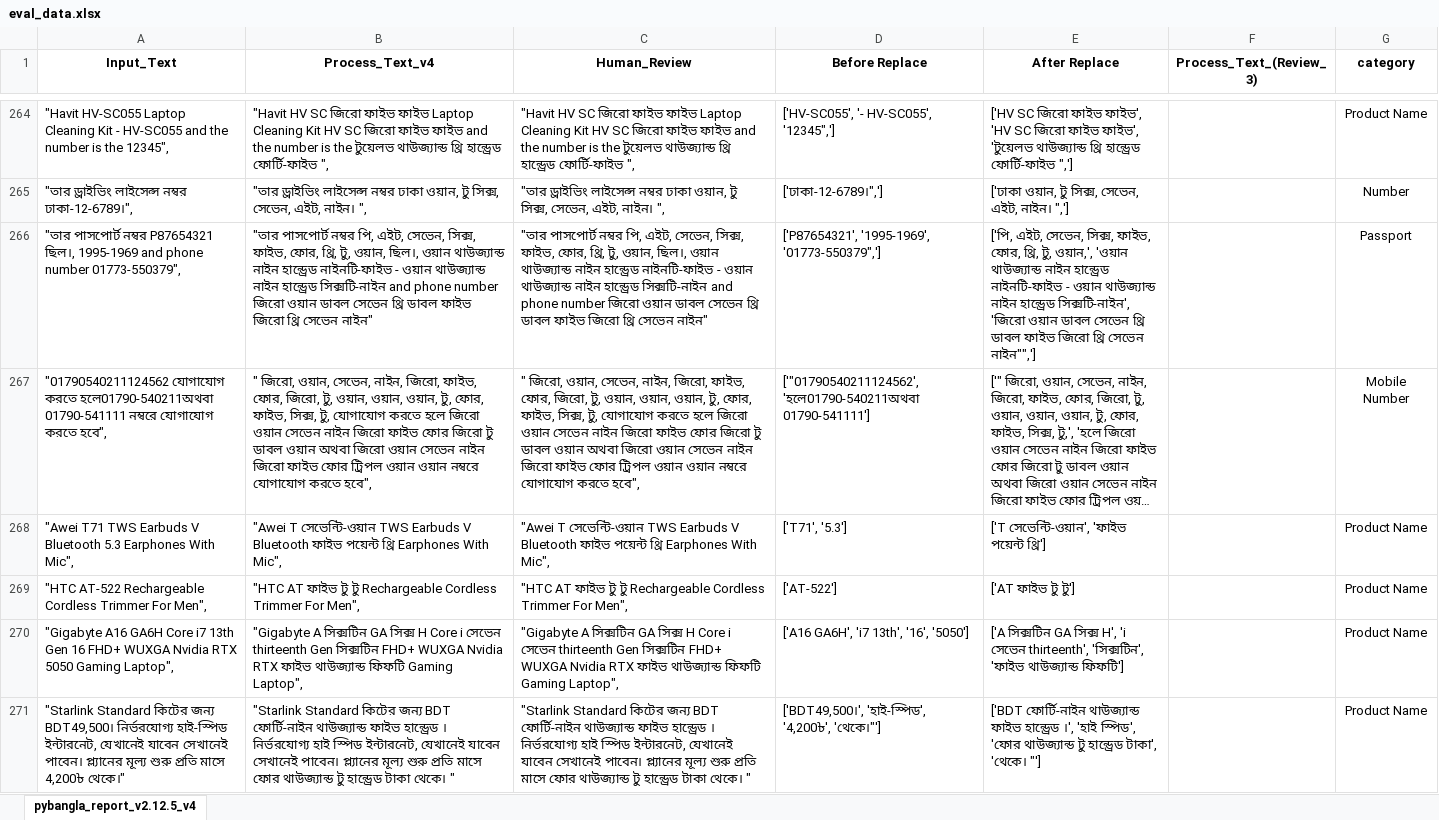
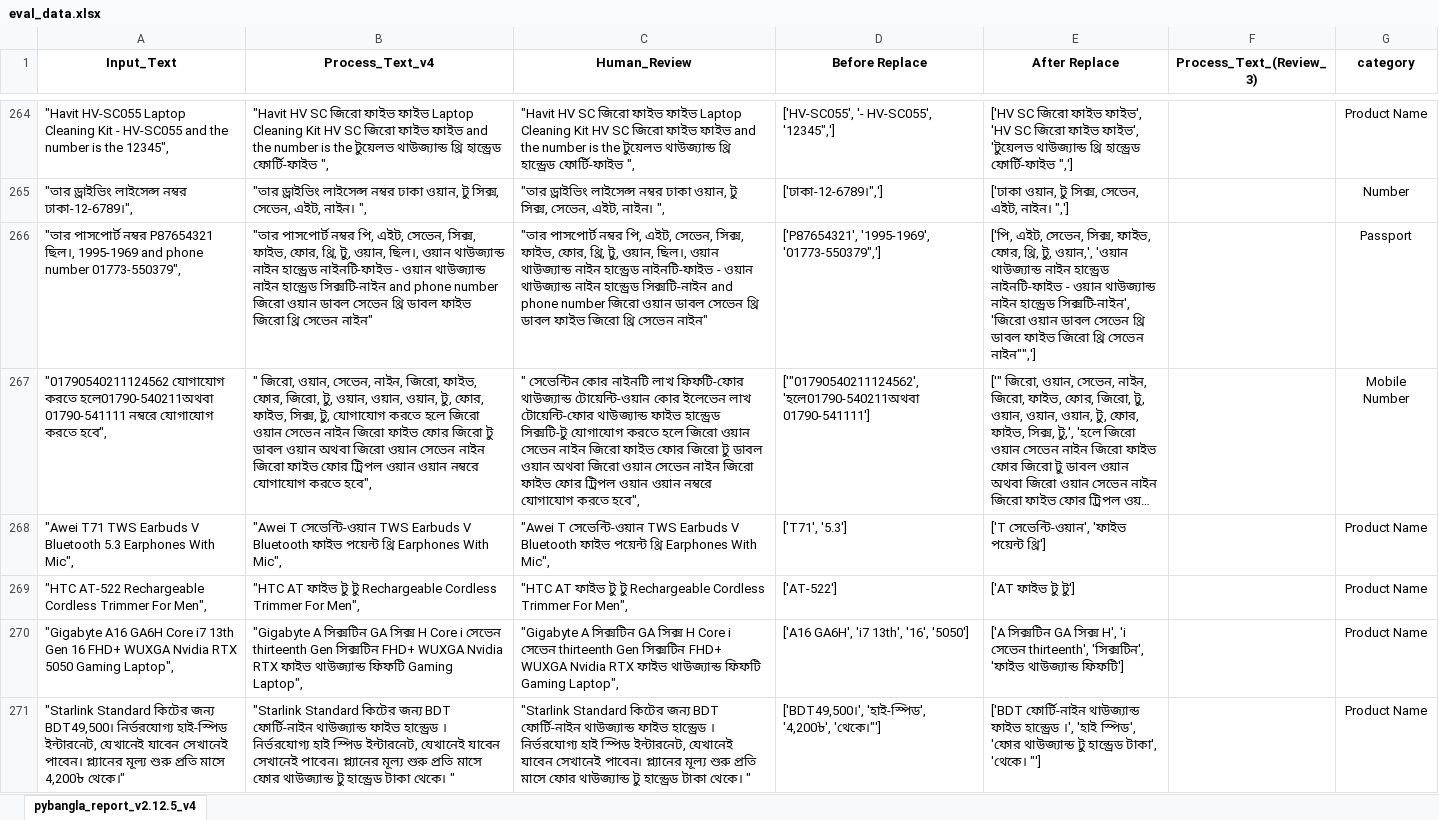
Before and after one commit to saiful9379/pybangla, an Excel workbook: pybangla/eval_data/eval_data.xlsx, sheet pybangla_report_v2.12.5_v4, drawn as a sheet; only a part is shown, gaps mark what is left out; long unchanged cells end in …; values as stored, in another font and other column widths than the file's, no borders; the diff covers the shown part only; the diff names each change by its address in the sheet, - before the commit and + after, or states it on an @@ line.

```diff
--- a/pybangla/eval_data/eval_data.xlsx (sheet pybangla_report_v2.12.5_v4)
+++ b/pybangla/eval_data/eval_data.xlsx (sheet pybangla_report_v2.12.5_v4)
-C267 (Human_Review): " জিরো, ওয়ান, সেভেন, নাইন, জিরো, ফাইভ, ফোর, জিরো, টু, ওয়ান, ওয়ান, ওয়ান, টু, ফোর, ফাইভ, সিক্স, টু, যোগাযোগ করতে…
+C267 (Human_Review): " সেভেন্টিন কোর নাইনটি লাখ ফিফটি-ফোর থাউজ্যান্ড টোয়েন্টি-ওয়ান কোর ইলেভেন লাখ টোয়েন্টি-ফোর থাউজ্যান্ড ফাইভ হান্ড্রেড সিক্সটি-টু যোগাযোগ করতে…
```
Also changed, not shown: 8 edited cells elsewhere in this sheet, 13 other files.
